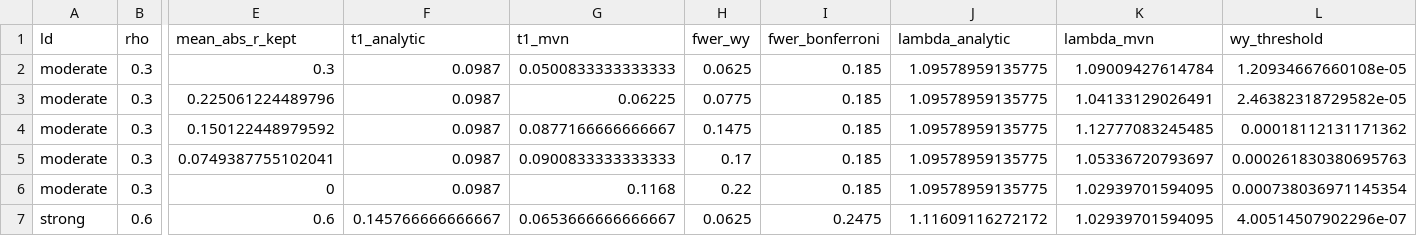
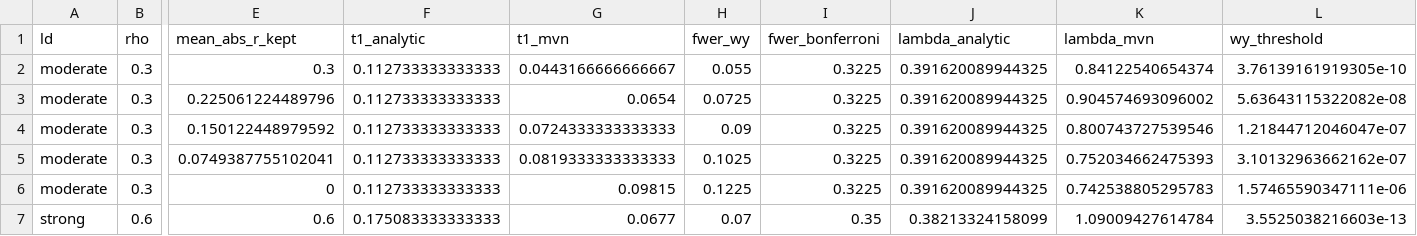
Before and after one commit to nirwan1265/CATFISH, a CSV file: catfish2/results/08_missing_correlation.csv, drawn as a sheet; only a part is shown, gaps mark what is left out; the diff covers the shown part only; the diff names each change by its address in the sheet, - before the commit and + after, or states it on an @@ line.

```diff
--- a/catfish2/results/08_missing_correlation.csv
+++ b/catfish2/results/08_missing_correlation.csv
-F2:F6 (t1_analytic): 0.0987
+F2:F6 (t1_analytic): 0.112733333333333
-G2 (t1_mvn): 0.0500833333333333
+G2 (t1_mvn): 0.0443166666666667
-H2 (fwer_wy): 0.0625
+H2 (fwer_wy): 0.055
-I2:I6 (fwer_bonferroni): 0.185
+I2:I6 (fwer_bonferroni): 0.3225
-J2:J6 (lambda_analytic): 1.09578959135775
+J2:J6 (lambda_analytic): 0.391620089944325
-K2 (lambda_mvn): 1.09009427614784
+K2 (lambda_mvn): 0.84122540654374
-L2 (wy_threshold): 1.20934667660108e-05
+L2 (wy_threshold): 3.76139161919305e-10
-G3 (t1_mvn): 0.06225
+G3 (t1_mvn): 0.0654
-H3 (fwer_wy): 0.0775
+H3 (fwer_wy): 0.0725
-K3 (lambda_mvn): 1.04133129026491
+K3 (lambda_mvn): 0.904574693096002
-L3 (wy_threshold): 2.46382318729582e-05
+L3 (wy_threshold): 5.63643115322082e-08
-G4 (t1_mvn): 0.0877166666666667
+G4 (t1_mvn): 0.0724333333333333
-H4 (fwer_wy): 0.1475
+H4 (fwer_wy): 0.09
-K4 (lambda_mvn): 1.12777083245485
+K4 (lambda_mvn): 0.800743727539546
-L4 (wy_threshold): 0.00018112131171362
+L4 (wy_threshold): 1.21844712046047e-07
-G5 (t1_mvn): 0.0900833333333333
+G5 (t1_mvn): 0.0819333333333333
-H5 (fwer_wy): 0.17
+H5 (fwer_wy): 0.1025
-K5 (lambda_mvn): 1.05336720793697
+K5 (lambda_mvn): 0.752034662475393
-L5 (wy_threshold): 0.000261830380695763
+L5 (wy_threshold): 3.10132963662162e-07
-G6 (t1_mvn): 0.1168
+G6 (t1_mvn): 0.09815
-H6 (fwer_wy): 0.22
+H6 (fwer_wy): 0.1225
-K6 (lambda_mvn): 1.02939701594095
+K6 (lambda_mvn): 0.742538805295783
-L6 (wy_threshold): 0.000738036971145354
+L6 (wy_threshold): 1.57465590347111e-06
-F7 (t1_analytic): 0.145766666666667
+F7 (t1_analytic): 0.175083333333333
-G7 (t1_mvn): 0.0653666666666667
+G7 (t1_mvn): 0.0677
-H7 (fwer_wy): 0.0625
+H7 (fwer_wy): 0.07
-I7 (fwer_bonferroni): 0.2475
+I7 (fwer_bonferroni): 0.35
-J7 (lambda_analytic): 1.11609116272172
+J7 (lambda_analytic): 0.38213324158099
-K7 (lambda_mvn): 1.02939701594095
+K7 (lambda_mvn): 1.09009427614784
-L7 (wy_threshold): 4.00514507902296e-07
+L7 (wy_threshold): 3.5525038216603e-13
```
Also changed, not shown: 28 edited cells elsewhere in this file, catfish2/results/01_null_calibration.csv, catfish2/results/02_breakage_stress.csv, 16 other files.
